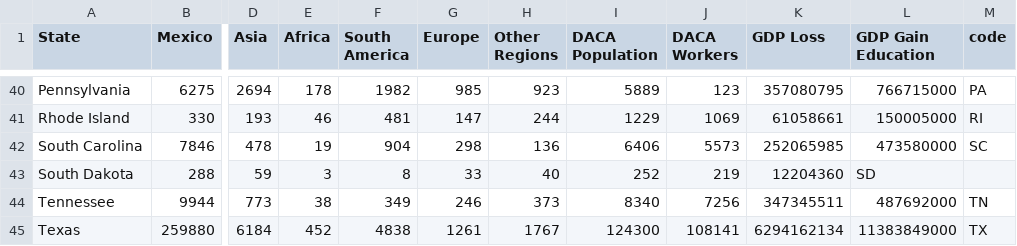
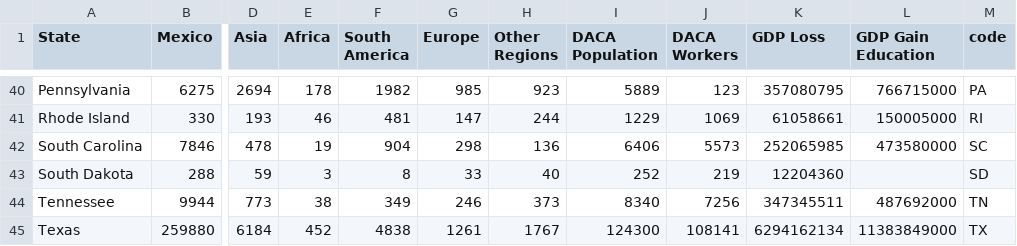
Before and after one commit to SamKnightGit/unDACAmented, a CSV file: data/DACA_data_1.csv, drawn as a sheet; only a part is shown, gaps mark what is left out; the diff names each change by its address in the sheet, - before the commit and + after, or states it on an @@ line.

Commit message:
fixed gdp gain bug, added subtitles

```diff
--- a/data/DACA_data_1.csv
+++ b/data/DACA_data_1.csv
-L43 (GDP Gain Education): SD
+L43 (GDP Gain Education): (empty)
-M43 (code): (empty)
+M43 (code): SD
```
Also changed, not shown: 5 other files.
